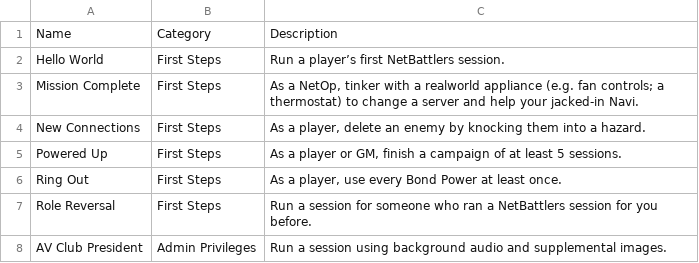
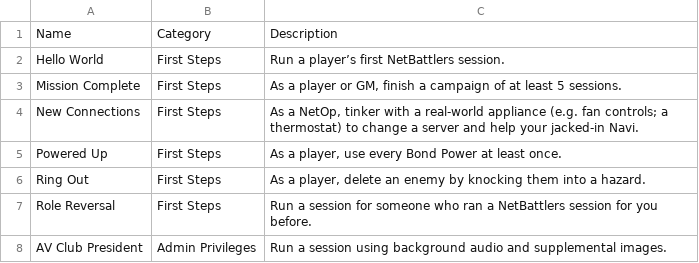
Before and after one commit to gskbladez/PROGBOT_CODE_DUMP, a TSV file: achievementdata.tsv, drawn as a sheet; only a part is shown.

Commit message:
achievement fixes

```diff
--- a/achievementdata.tsv
+++ b/achievementdata.tsv
@@ -2,6 +2,6 @@ Name	Category	Description
 Hello World	First Steps	Run a player’s first NetBattlers session.
-Mission Complete	First Steps	As a NetOp, tinker with a realworld appliance (e.g. fan controls; a thermostat) to change a server and help your jacked-in Navi.
-New Connections	First Steps	As a player, delete an enemy by knocking them into a hazard.
-Powered Up	First Steps	As a player or GM, finish a campaign of at least 5 sessions.
-Ring Out	First Steps	As a player, use every Bond Power at least once.
+Mission Complete	First Steps	As a player or GM, finish a campaign of at least 5 sessions.
+New Connections	First Steps	As a NetOp, tinker with a real-world appliance (e.g. fan controls; a thermostat) to change a server and help your jacked-in Navi.
+Powered Up	First Steps	As a player, use every Bond Power at least once.
+Ring Out	First Steps	As a player, delete an enemy by knocking them into a hazard.
 Role Reversal	First Steps	Run a session for someone who ran a NetBattlers session for you before.
```
Also changed, not shown: 1 other file.
